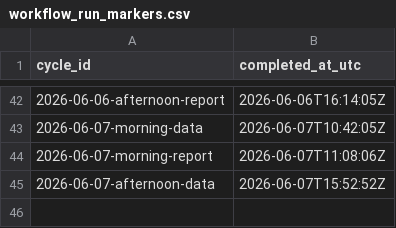
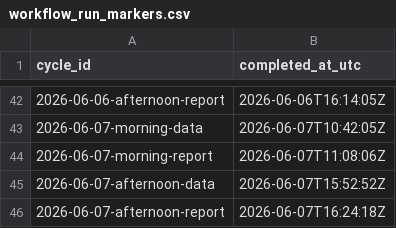
Before and after one commit to DBLQA90/qualar_matosinhos, a CSV file: data/workflow_run_markers.csv, drawn as a sheet; only a part is shown, gaps mark what is left out.

```diff
--- a/data/workflow_run_markers.csv
+++ b/data/workflow_run_markers.csv
@@ -45 +45,2 @@ cycle_id,completed_at_utc
 2026-06-07-afternoon-data,2026-06-07T15:52:52Z
+2026-06-07-afternoon-report,2026-06-07T16:24:18Z
```
Also changed, not shown: data/pipeline_source_status.csv, data/pipeline_source_status_latest.csv.
